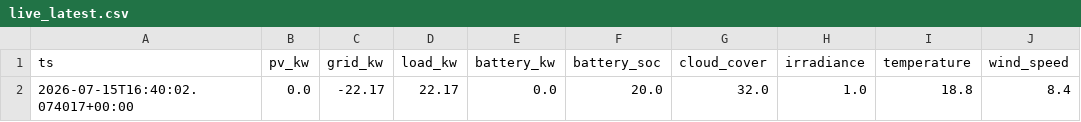
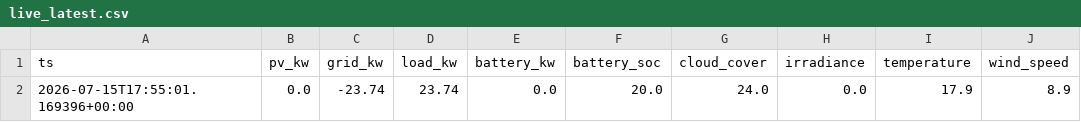
Before and after one commit to ruanvanheerden97/voltano-millenial-billing, a CSV file: live_latest.csv, drawn as a sheet; only a part is shown; the diff names each change by its address in the sheet, - before the commit and + after, or states it on an @@ line.

```diff
--- a/live_latest.csv
+++ b/live_latest.csv
-A2 (ts): 2026-07-15T16:40:02.074017+00:00
+A2 (ts): 2026-07-15T17:55:01.169396+00:00
-C2 (grid_kw): -22.17
+C2 (grid_kw): -23.74
-D2 (load_kw): 22.17
+D2 (load_kw): 23.74
-G2 (cloud_cover): 32.0
+G2 (cloud_cover): 24.0
-H2 (irradiance): 1.0
+H2 (irradiance): 0.0
-I2 (temperature): 18.8
+I2 (temperature): 17.9
-J2 (wind_speed): 8.4
+J2 (wind_speed): 8.9
```
Also changed, not shown: live_history.csv.
